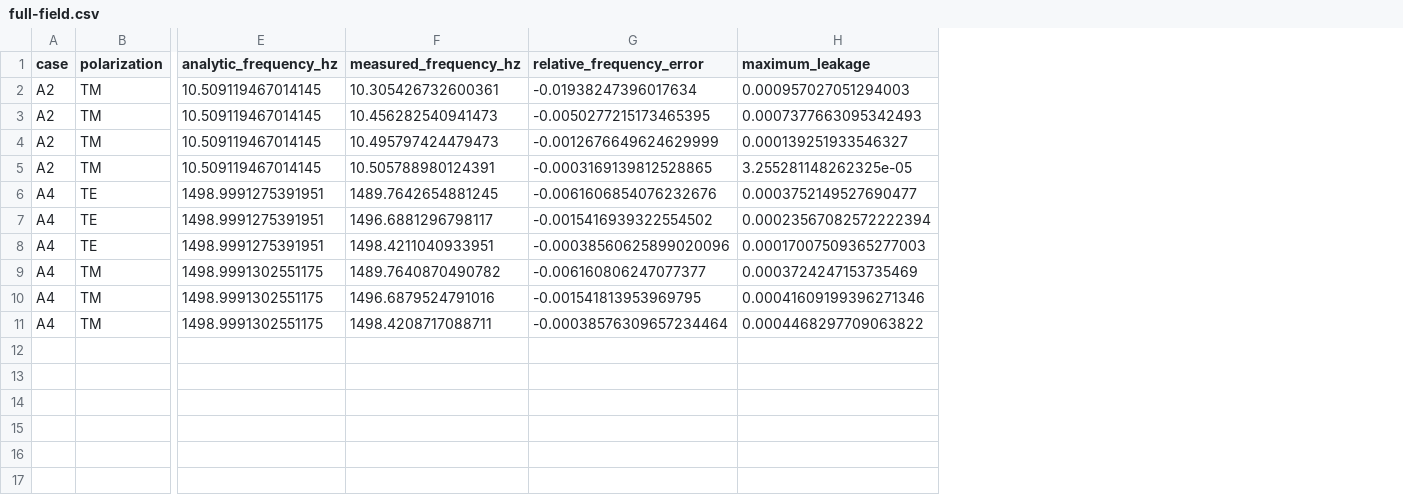
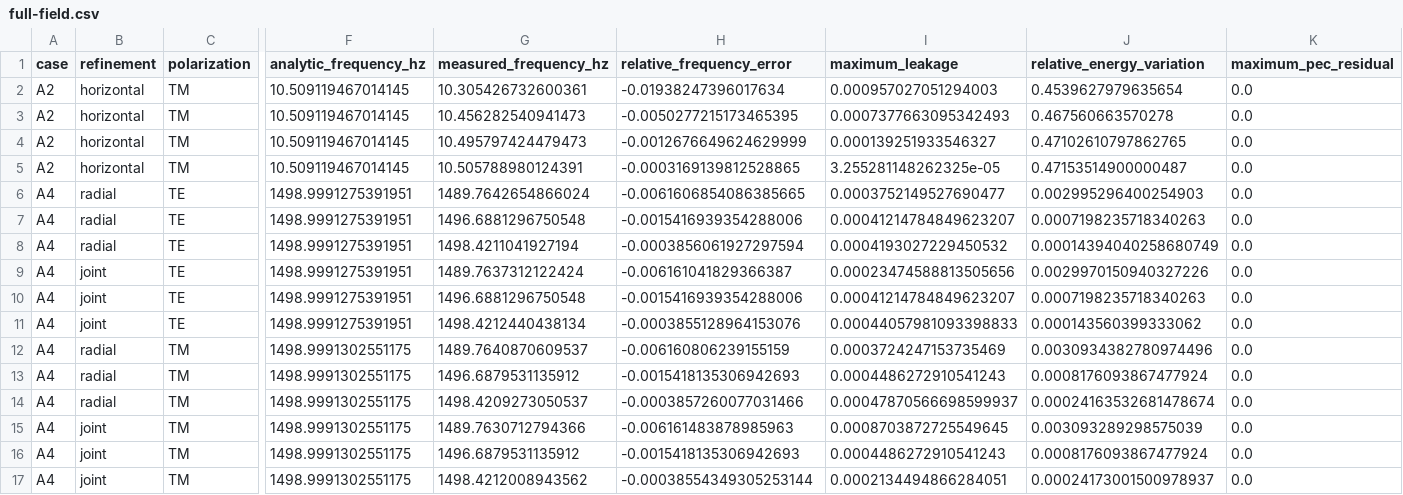
Before and after one commit to EMinsight/ionosphere-fdtd, a CSV file: artifacts/analytic-solutions/full-field.csv, drawn as a sheet; only a part is shown, gaps mark what is left out; addresses are those after the commit; rows hold the shown columns only; the diff names each change by its address in the sheet, - before the commit and + after, or states it on an @@ line.

Commit message:
test(verification): complete A4 acceptance diagnostics
Separate radial and joint A4 refinement studies and observe every cavity mode for the same five analytic periods. Measure centered energy variation and the enforced PEC trace, then retain a strict FAIL verdict because joint TE modal leakage has negative observed order.\n\nTest evidence: 251 passed, 2 skipped.

```diff
--- a/artifacts/analytic-solutions/full-field.csv
+++ b/artifacts/analytic-solutions/full-field.csv
+column B (refinement), rows 2-8: horizontal | horizontal | horizontal | horizontal | radial | radial | radial; rows 12-14: all radial
+column J (relative_energy_variation), rows 2-8: 0.4539627979635654 | 0.467560663570278 | 0.47102610797862765 | 0.47153514900000487 | 0.002995296400254903 | 0.0007198235718340263 | 0.00014394040258680749; rows 12-14: 0.0030934382780974496 | 0.0008176093867477924 | 0.00024163532681478674
+column K (maximum_pec_residual), rows 2-8: all 0.0; rows 12-14: all 0.0
-G6 (measured_frequency_hz): 1489.7642654881245
+G6 (measured_frequency_hz): 1489.7642654866024
-H6 (relative_frequency_error): -0.0061606854076232676
+H6 (relative_frequency_error): -0.0061606854086385665
-G7 (measured_frequency_hz): 1496.6881296798117
+G7 (measured_frequency_hz): 1496.6881296750548
-H7 (relative_frequency_error): -0.0015416939322554502
+H7 (relative_frequency_error): -0.0015416939354288006
-I7 (maximum_leakage): 0.00023567082572222394
+I7 (maximum_leakage): 0.00041214784849623207
-G8 (measured_frequency_hz): 1498.4211040933951
+G8 (measured_frequency_hz): 1498.4211041927194
-H8 (relative_frequency_error): -0.00038560625899020096
+H8 (relative_frequency_error): -0.0003856061927297594
-I8 (maximum_leakage): 0.00017007509365277003
+I8 (maximum_leakage): 0.0004193027229450532
+row 9: A4 | joint | TE | 1498.9991275391951 | 1489.7637312122424 | -0.006161041829366387 | 0.00023474588813505656 | 0.0029970150940327226 | 0.0
+row 10: A4 | joint | TE | 1498.9991275391951 | 1496.6881296750548 | -0.0015416939354288006 | 0.00041214784849623207 | 0.0007198235718340263 | 0.0
+row 11: A4 | joint | TE | 1498.9991275391951 | 1498.4212440438134 | -0.0003855128964153076 | 0.00044057981093398833 | 0.000143560399333062 | 0.0
-G12 (measured_frequency_hz): 1489.7640870490782
+G12 (measured_frequency_hz): 1489.7640870609537
-H12 (relative_frequency_error): -0.006160806247077377
+H12 (relative_frequency_error): -0.006160806239155159
-G13 (measured_frequency_hz): 1496.6879524791016
+G13 (measured_frequency_hz): 1496.6879531135912
-H13 (relative_frequency_error): -0.001541813953969795
+H13 (relative_frequency_error): -0.0015418135306942693
-I13 (maximum_leakage): 0.00041609199396271346
+I13 (maximum_leakage): 0.0004486272910541243
-G14 (measured_frequency_hz): 1498.4208717088711
+G14 (measured_frequency_hz): 1498.4209273050537
-H14 (relative_frequency_error): -0.00038576309657234464
+H14 (relative_frequency_error): -0.0003857260077031466
-I14 (maximum_leakage): 0.0004468297709063822
+I14 (maximum_leakage): 0.00047870566698599937
+row 15: A4 | joint | TM | 1498.9991302551175 | 1489.7630712794366 | -0.006161483878985963 | 0.0008703872725549645 | 0.003093289298575039 | 0.0
+row 16: A4 | joint | TM | 1498.9991302551175 | 1496.6879531135912 | -0.0015418135306942693 | 0.0004486272910541243 | 0.0008176093867477924 | 0.0
+row 17: A4 | joint | TM | 1498.9991302551175 | 1498.4212008943562 | -0.00038554349305253144 | 0.0002134494866284051 | 0.00024173001500978937 | 0.0
```
Also changed, not shown: 8 other files.
